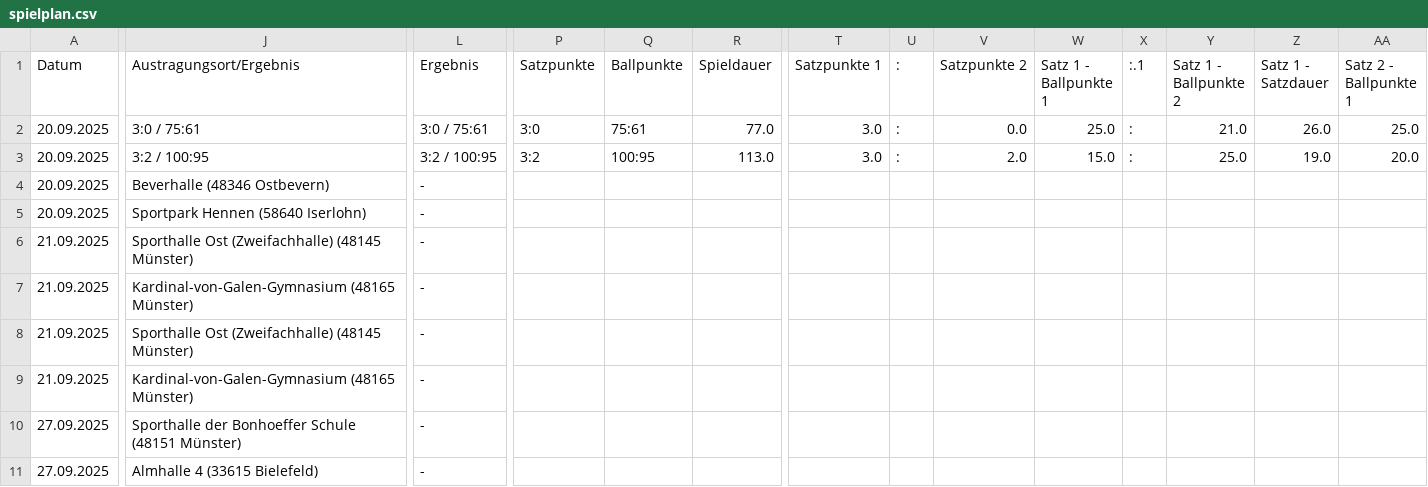
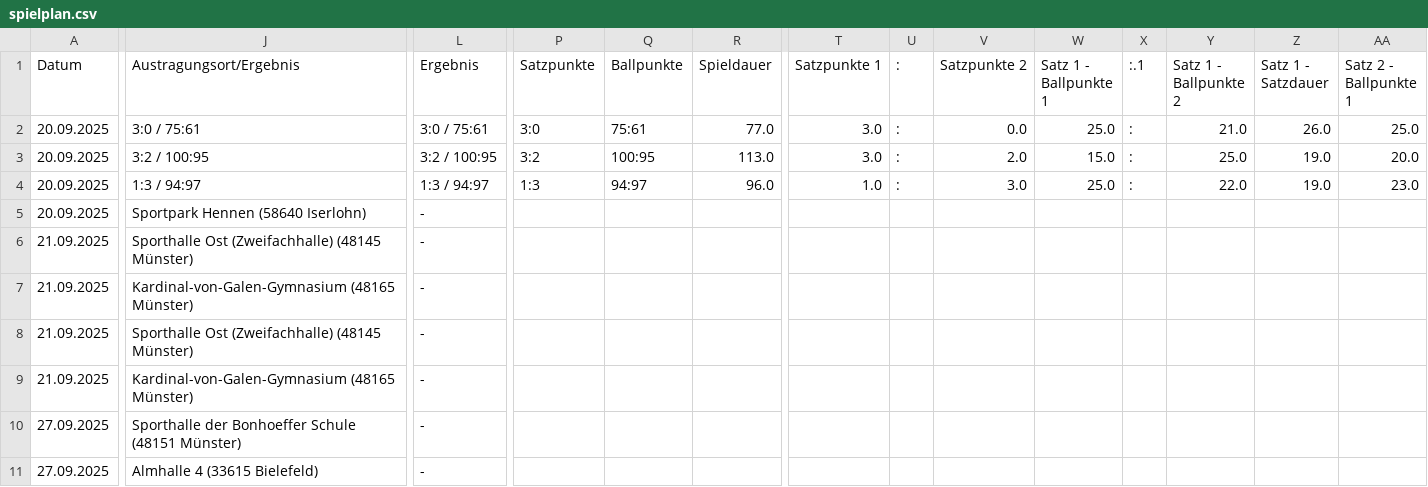
Before and after one commit to uscmuenster/USC-Spielplaene2526, a CSV file: docs/spielplan.csv, drawn as a sheet; only a part is shown, gaps mark what is left out; the diff covers the shown part only; the diff names each change by its address in the sheet, - before the commit and + after, or states it on an @@ line.

```diff
--- a/docs/spielplan.csv
+++ b/docs/spielplan.csv
-J4 (Austragungsort/Ergebnis): Beverhalle (48346 Ostbevern)
+J4 (Austragungsort/Ergebnis): 1:3 / 94:97
-L4 (Ergebnis): -
+L4 (Ergebnis): 1:3 / 94:97
-P4 (Satzpunkte): (empty)
+P4 (Satzpunkte): 1:3
-Q4 (Ballpunkte): (empty)
+Q4 (Ballpunkte): 94:97
-R4 (Spieldauer): (empty)
+R4 (Spieldauer): 96.0
-T4 (Satzpunkte 1): (empty)
+T4 (Satzpunkte 1): 1.0
-U4 (:): (empty)
+U4 (:): :
-V4 (Satzpunkte 2): (empty)
+V4 (Satzpunkte 2): 3.0
-W4 (Satz 1 - Ballpunkte 1): (empty)
+W4 (Satz 1 - Ballpunkte 1): 25.0
-X4 (:.1): (empty)
+X4 (:.1): :
-Y4 (Satz 1 - Ballpunkte 2): (empty)
+Y4 (Satz 1 - Ballpunkte 2): 22.0
-Z4 (Satz 1 - Satzdauer): (empty)
+Z4 (Satz 1 - Satzdauer): 19.0
-AA4 (Satz 2 - Ballpunkte 1): (empty)
+AA4 (Satz 2 - Ballpunkte 1): 23.0
```
Also changed, not shown: 11 edited cells elsewhere in this file.
